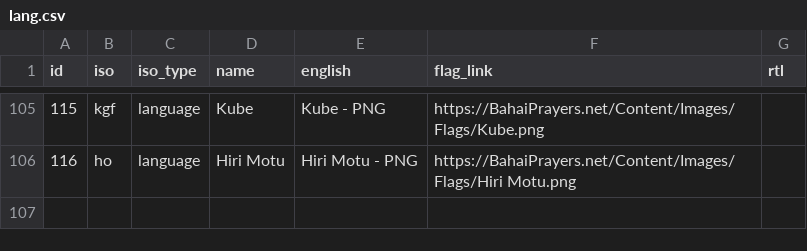
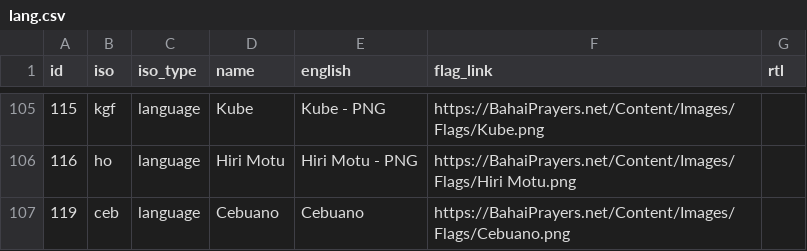
Before and after one commit to LaPingvino/bahaiprayers-static, a CSV file: rel/lang.csv, drawn as a sheet; only a part is shown, gaps mark what is left out; the diff names each change by its address in the sheet, - before the commit and + after, or states it on an @@ line.

Commit message:
Add cebuano

```diff
--- a/rel/lang.csv
+++ b/rel/lang.csv
+row 107: 119 | ceb | language | Cebuano | Cebuano | https://BahaiPrayers.net/Content/Images/Flags/Cebuano.png
```
